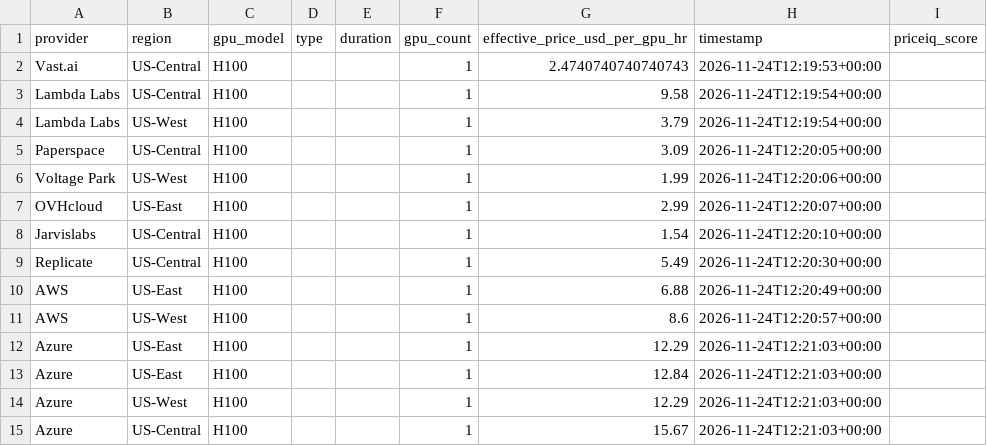
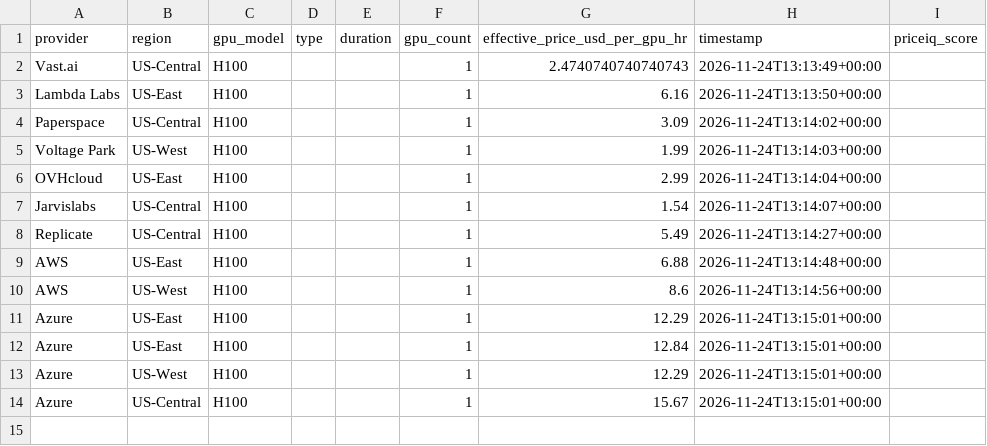
Before and after one commit to forwardcompute/PricingIndex, a CSV file: data/derived/provider_scores_latest.csv, drawn as a sheet.

```diff
--- a/data/derived/provider_scores_latest.csv
+++ b/data/derived/provider_scores_latest.csv
@@ -1,15 +1,14 @@
 provider,region,gpu_model,type,duration,gpu_count,effective_price_usd_per_gpu_hr,timestamp,priceiq_score
-Vast.ai,US-Central,H100,,,1,2.4740740740740743,2026-11-24T12:19:53+00:00,
-Lambda Labs,US-Central,H100,,,1,9.58,2026-11-24T12:19:54+00:00,
-Lambda Labs,US-West,H100,,,1,3.79,2026-11-24T12:19:54+00:00,
-Paperspace,US-Central,H100,,,1,3.09,2026-11-24T12:20:05+00:00,
-Voltage Park,US-West,H100,,,1,1.99,2026-11-24T12:20:06+00:00,
-OVHcloud,US-East,H100,,,1,2.99,2026-11-24T12:20:07+00:00,
-Jarvislabs,US-Central,H100,,,1,1.54,2026-11-24T12:20:10+00:00,
-Replicate,US-Central,H100,,,1,5.49,2026-11-24T12:20:30+00:00,
-AWS,US-East,H100,,,1,6.88,2026-11-24T12:20:49+00:00,
-AWS,US-West,H100,,,1,8.6,2026-11-24T12:20:57+00:00,
-Azure,US-East,H100,,,1,12.29,2026-11-24T12:21:03+00:00,
-Azure,US-East,H100,,,1,12.84,2026-11-24T12:21:03+00:00,
-Azure,US-West,H100,,,1,12.29,2026-11-24T12:21:03+00:00,
-Azure,US-Central,H100,,,1,15.67,2026-11-24T12:21:03+00:00,
+Vast.ai,US-Central,H100,,,1,2.4740740740740743,2026-11-24T13:13:49+00:00,
+Lambda Labs,US-East,H100,,,1,6.16,2026-11-24T13:13:50+00:00,
+Paperspace,US-Central,H100,,,1,3.09,2026-11-24T13:14:02+00:00,
+Voltage Park,US-West,H100,,,1,1.99,2026-11-24T13:14:03+00:00,
+OVHcloud,US-East,H100,,,1,2.99,2026-11-24T13:14:04+00:00,
+Jarvislabs,US-Central,H100,,,1,1.54,2026-11-24T13:14:07+00:00,
+Replicate,US-Central,H100,,,1,5.49,2026-11-24T13:14:27+00:00,
+AWS,US-East,H100,,,1,6.88,2026-11-24T13:14:48+00:00,
+AWS,US-West,H100,,,1,8.6,2026-11-24T13:14:56+00:00,
+Azure,US-East,H100,,,1,12.29,2026-11-24T13:15:01+00:00,
+Azure,US-East,H100,,,1,12.84,2026-11-24T13:15:01+00:00,
+Azure,US-West,H100,,,1,12.29,2026-11-24T13:15:01+00:00,
+Azure,US-Central,H100,,,1,15.67,2026-11-24T13:15:01+00:00,
```
Also changed, not shown: data/history/index_history.csv, hcpi/hcpi_history.csv, 6 other files.
